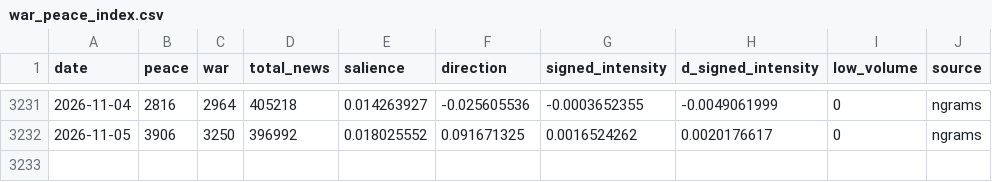
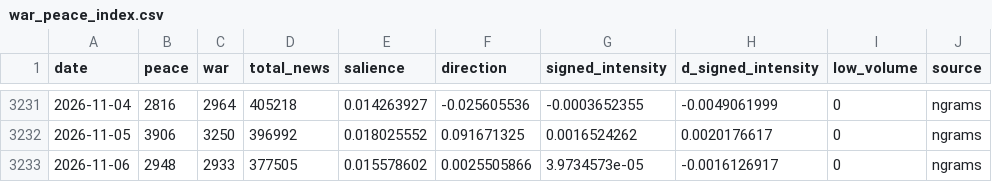
Before and after one commit to DanialSanahurskyj/Personal-Website, a CSV file: data/war_peace_index.csv, drawn as a sheet; only a part is shown, gaps mark what is left out; the diff names each change by its address in the sheet, - before the commit and + after, or states it on an @@ line.

Commit message:
Update War-Peace Index 2026-11-07

```diff
--- a/data/war_peace_index.csv
+++ b/data/war_peace_index.csv
+row 3233: 2026-11-06 | 2948 | 2933 | 377505 | 0.015578602 | 0.0025505866 | 3.9734573e-05 | -0.0016126917 | 0 | ngrams
```
Also changed, not shown: data/ngrams_daily.csv.
